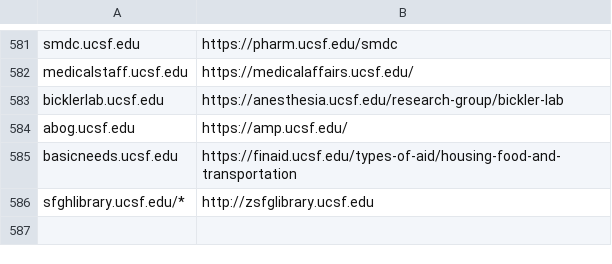
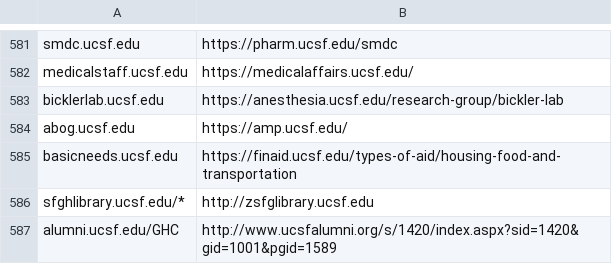
Before and after one commit to ucsf-web-services/redirect-service, a TSV file: rules.tsv, drawn as a sheet; only a part is shown, gaps mark what is left out; the diff names each change by its address in the sheet, - before the commit and + after, or states it on an @@ line.

Commit message:
Please update rules.tsv
Updated rules.tsv against request no #RITM0135815

```diff
--- a/rules.tsv
+++ b/rules.tsv
+row 587: alumni.ucsf.edu/GHC | http://www.ucsfalumni.org/s/1420/index.aspx?sid=1420&gid=1001&pgid=1589
```
